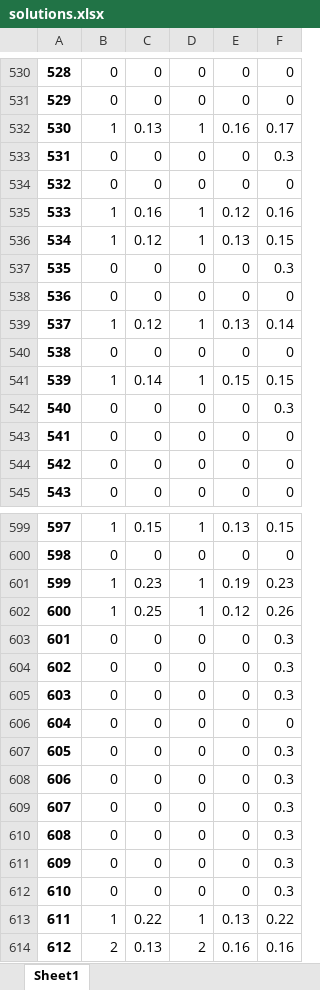
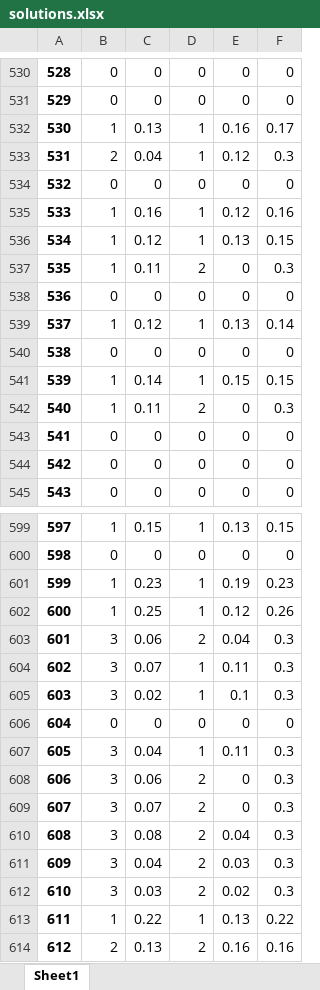
Before and after one commit to goncalogbastos/Pavement-Layers-Optimization-Model, an Excel workbook: solutions.xlsx, sheet Sheet1, drawn as a sheet; only a part is shown, gaps mark what is left out; values as stored, in another font and other column widths than the file's, no borders; the diff covers the shown part only; the diff names each change by its address in the sheet, - before the commit and + after, or states it on an @@ line.

```diff
--- a/solutions.xlsx (sheet Sheet1)
+++ b/solutions.xlsx (sheet Sheet1)
-B533: 0
+B533: 2
-C533: 0
+C533: 0.04
-D533: 0
+D533: 1
-E533: 0
+E533: 0.12
-B537: 0
+B537: 1
-C537: 0
+C537: 0.11
-D537: 0
+D537: 2
-B542: 0
+B542: 1
-C542: 0
+C542: 0.11
-D542: 0
+D542: 2
-B603:B605: 0
+B603:B605: 3
-C603: 0
+C603: 0.06
-D603: 0
+D603: 2
-E603: 0
+E603: 0.04
-C604: 0
+C604: 0.07
-D604:D605: 0
+D604:D605: 1
-E604: 0
+E604: 0.11
-C605: 0
+C605: 0.02
-E605: 0
+E605: 0.1
-B607:B612: 0
+B607:B612: 3
-C607: 0
+C607: 0.04
-D607: 0
+D607: 1
-E607: 0
+E607: 0.11
-C608: 0
+C608: 0.06
-D608:D612: 0
+D608:D612: 2
-C609: 0
+C609: 0.07
-C610: 0
+C610: 0.08
-E610: 0
+E610: 0.04
-C611: 0
+C611: 0.04
-E611: 0
+E611: 0.03
-C612: 0
+C612: 0.03
-E612: 0
+E612: 0.02
```
Also changed, not shown: 48 edited cells elsewhere in this sheet, DATA.xlsx, 1 other file.
